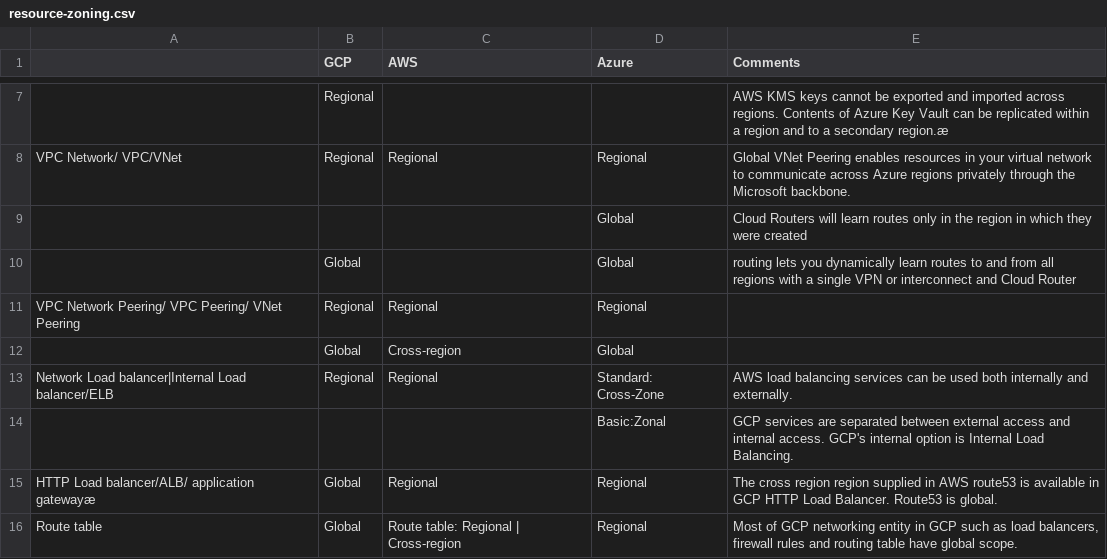
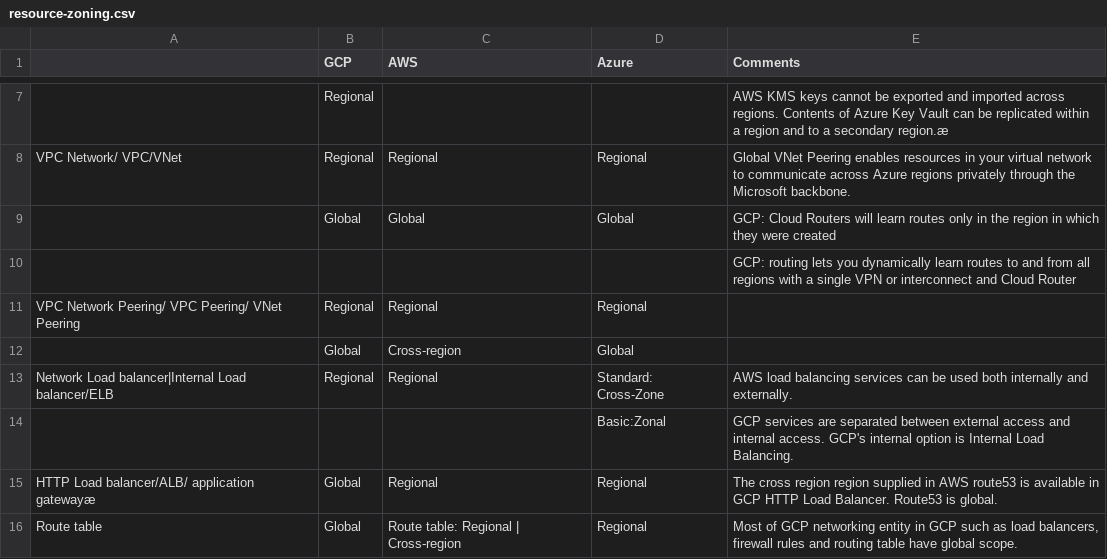
Before and after one commit to lemontreeran/cloud-security, a CSV file: multi-cloud/compare/resource-zoning.csv, drawn as a sheet; only a part is shown, gaps mark what is left out; removed rows and columns are numbered as before the commit, all else as after; the diff names each change by its address in the sheet, - before the commit and + after, or states it on an @@ line.

Commit message:
Update resource-zoning.csv

```diff
--- a/multi-cloud/compare/resource-zoning.csv
+++ b/multi-cloud/compare/resource-zoning.csv
-row 9:  |  |  | Global | Cloud Routers will learn routes only in the region in which they were created
-C9 (AWS): (empty)
+C9 (AWS): Global
-E9 (Comments): routing lets you dynamically learn routes to and from all regions with a single VPN or interconnect and Cloud Router
+E9 (Comments): GCP: Cloud Routers will learn routes only in the region in which they were created
+row 10:  |  |  |  | GCP: routing lets you dynamically learn routes to and from all regions with a single VPN or interconnect and Cloud Router
```
